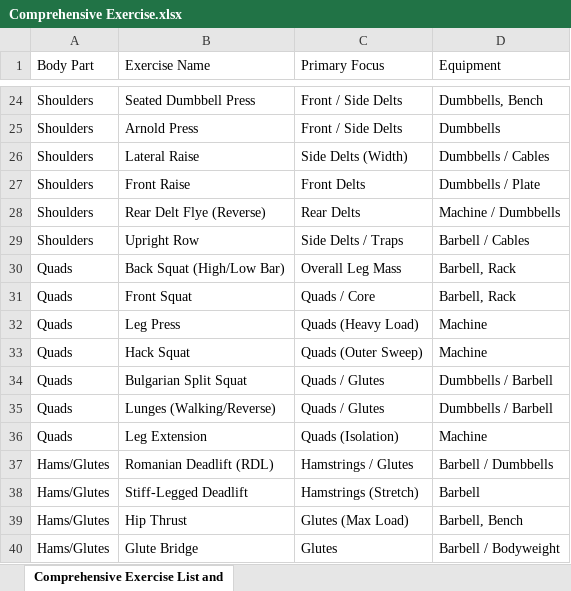
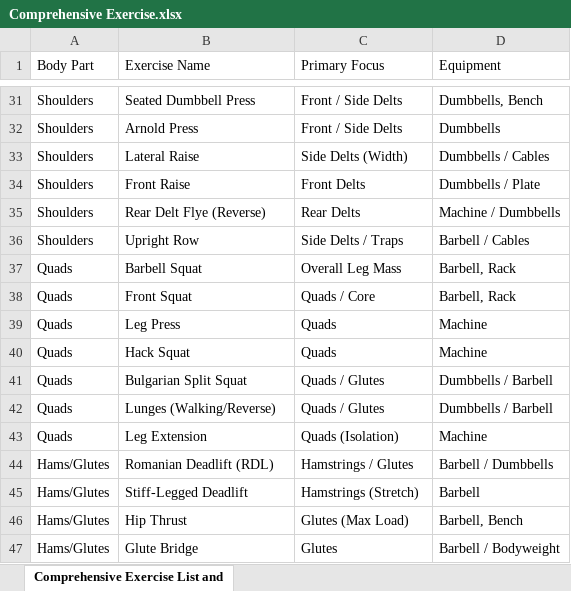
Before and after one commit to WillPi24/Fitness-App, an Excel workbook: Comprehensive Exercise.xlsx, sheet Comprehensive Exercise List and, drawn as a sheet; only a part is shown, gaps mark what is left out; values as stored, in another font and other column widths than the file's, no borders; charts and pictures not drawn; addresses are those after the commit; the diff covers the shown part only; the diff names each change by its address in the sheet, - before the commit and + after, or states it on an @@ line.

Commit message:
Improve workout logging UX and sync exercise list

```diff
--- a/Comprehensive Exercise.xlsx (sheet Comprehensive Exercise List and)
+++ b/Comprehensive Exercise.xlsx (sheet Comprehensive Exercise List and)
-B37 (Exercise Name): Back Squat (High/Low Bar)
+B37 (Exercise Name): Barbell Squat
-C39 (Primary Focus): Quads (Heavy Load)
+C39 (Primary Focus): Quads
-C40 (Primary Focus): Quads (Outer Sweep)
+C40 (Primary Focus): Quads
```
Also changed, not shown: 8 added rows and 4 edited cells elsewhere in this sheet, 3 other files.
